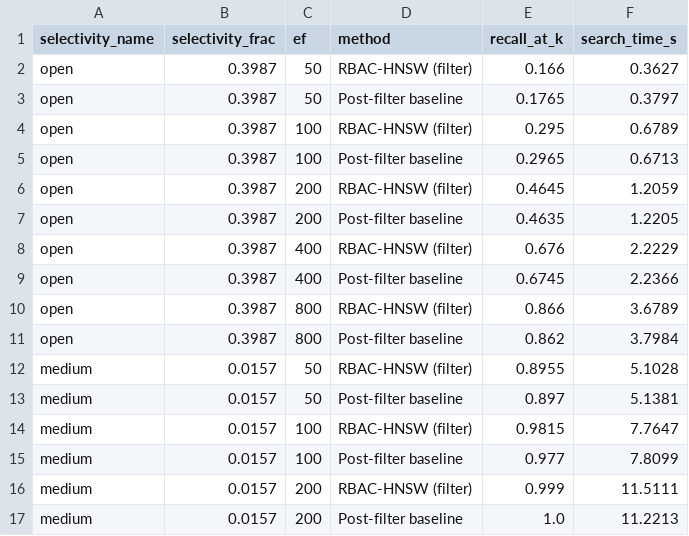
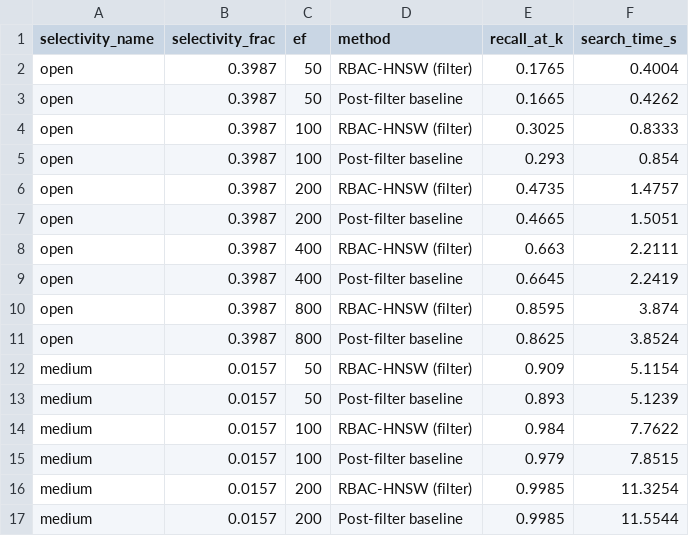
Before and after one commit to patriotsbreeze/Similarity-RBAC, a CSV file: results/exp1_selectivity_recall.csv, drawn as a sheet; only a part is shown; the diff covers the shown part only.

```diff
--- a/results/exp1_selectivity_recall.csv
+++ b/results/exp1_selectivity_recall.csv
@@ -1,17 +1,17 @@
 selectivity_name,selectivity_frac,ef,method,recall_at_k,search_time_s
-open,0.3987,50,RBAC-HNSW (filter),0.166,0.3627
-open,0.3987,50,Post-filter baseline,0.1765,0.3797
-open,0.3987,100,RBAC-HNSW (filter),0.295,0.6789
-open,0.3987,100,Post-filter baseline,0.2965,0.6713
-open,0.3987,200,RBAC-HNSW (filter),0.4645,1.2059
-open,0.3987,200,Post-filter baseline,0.4635,1.2205
-open,0.3987,400,RBAC-HNSW (filter),0.676,2.2229
-open,0.3987,400,Post-filter baseline,0.6745,2.2366
-open,0.3987,800,RBAC-HNSW (filter),0.866,3.6789
-open,0.3987,800,Post-filter baseline,0.862,3.7984
-medium,0.0157,50,RBAC-HNSW (filter),0.8955,5.1028
-medium,0.0157,50,Post-filter baseline,0.897,5.1381
-medium,0.0157,100,RBAC-HNSW (filter),0.9815,7.7647
-medium,0.0157,100,Post-filter baseline,0.977,7.8099
-medium,0.0157,200,RBAC-HNSW (filter),0.999,11.5111
-medium,0.0157,200,Post-filter baseline,1.0,11.2213
+open,0.3987,50,RBAC-HNSW (filter),0.1765,0.4004
+open,0.3987,50,Post-filter baseline,0.1665,0.4262
+open,0.3987,100,RBAC-HNSW (filter),0.3025,0.8333
+open,0.3987,100,Post-filter baseline,0.293,0.854
+open,0.3987,200,RBAC-HNSW (filter),0.4735,1.4757
+open,0.3987,200,Post-filter baseline,0.4665,1.5051
+open,0.3987,400,RBAC-HNSW (filter),0.663,2.2111
+open,0.3987,400,Post-filter baseline,0.6645,2.2419
+open,0.3987,800,RBAC-HNSW (filter),0.8595,3.874
+open,0.3987,800,Post-filter baseline,0.8625,3.8524
+medium,0.0157,50,RBAC-HNSW (filter),0.909,5.1154
+medium,0.0157,50,Post-filter baseline,0.893,5.1239
+medium,0.0157,100,RBAC-HNSW (filter),0.984,7.7622
+medium,0.0157,100,Post-filter baseline,0.979,7.8515
+medium,0.0157,200,RBAC-HNSW (filter),0.9985,11.3254
+medium,0.0157,200,Post-filter baseline,0.9985,11.5544
```
Also changed, not shown: 36 edited cells elsewhere in this file, 13 other files.
